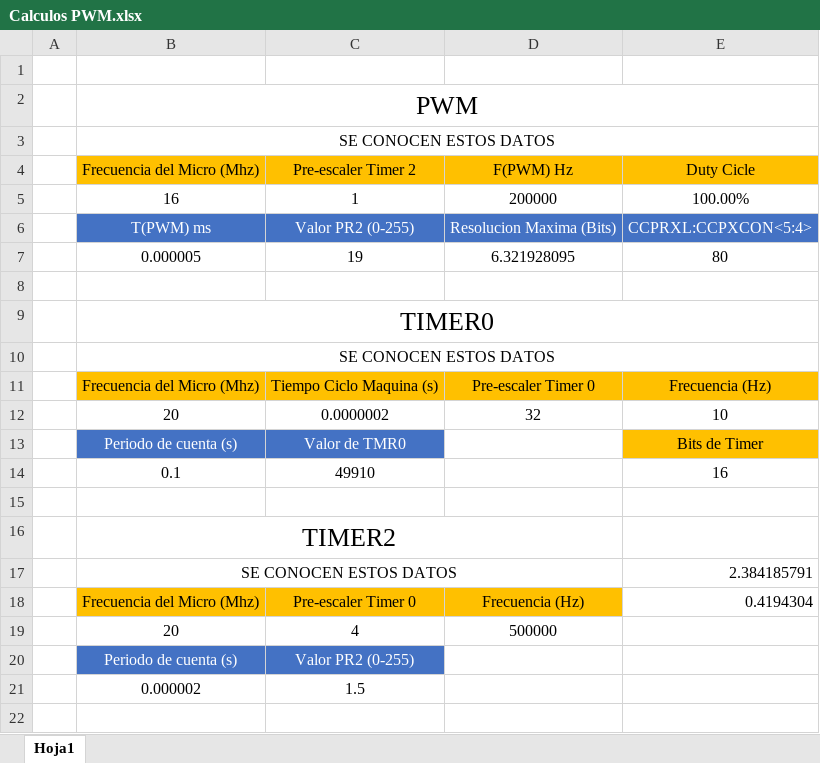
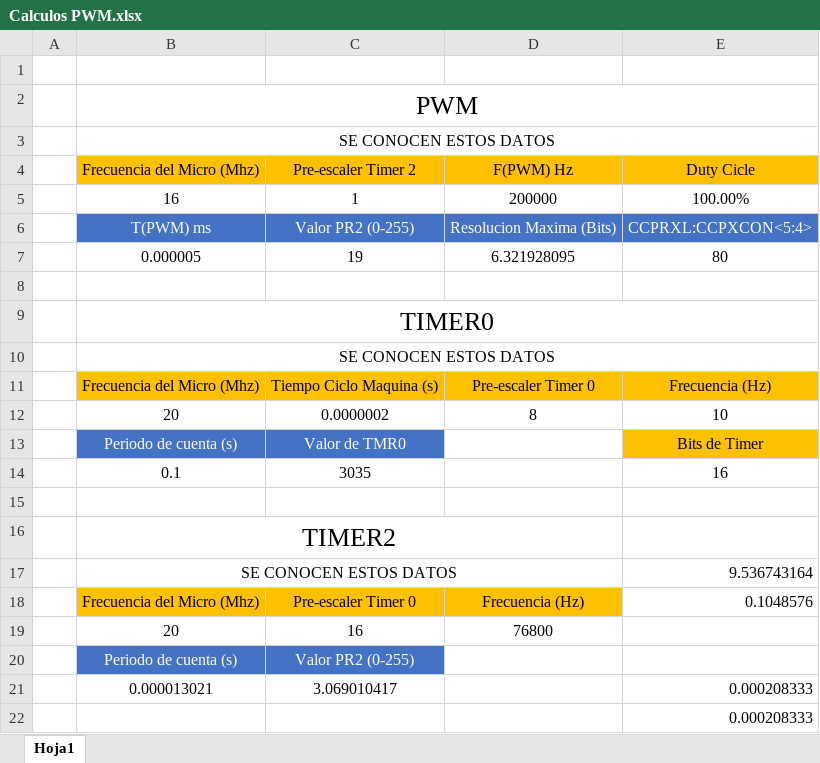
Before and after one commit to JoelZufff/Ing-Automatizacion, an Excel workbook: Recursos/Calculos PWM.xlsx, sheet Hoja1, drawn as a sheet; values as stored, in another font and other column widths than the file's, no borders; conditional formats not drawn; removed rows and columns are numbered as before the commit, all else as after; the diff names each change by its address in the sheet, - before the commit and + after, or states it on an @@ line.

```diff
--- a/Recursos/Calculos PWM.xlsx (sheet Hoja1)
+++ b/Recursos/Calculos PWM.xlsx (sheet Hoja1)
-D12: 32
+D12: 8
-C14: 49910
+C14: 3035
-E17: 2.384185791
+E17: 9.536743164
-E18: 0.4194304
+E18: 0.1048576
-row 19:  | 20 | 4 | 500000
+row 19:  | 20 | 16 | 76800
-row 21:  | 0.000002 | 1.5
+row 21:  | 0.000013021 | 3.069010417 |  | 0.000208333
+row 22:  |  |  |  | 0.000208333
```
Also changed, not shown: 7 other files.
